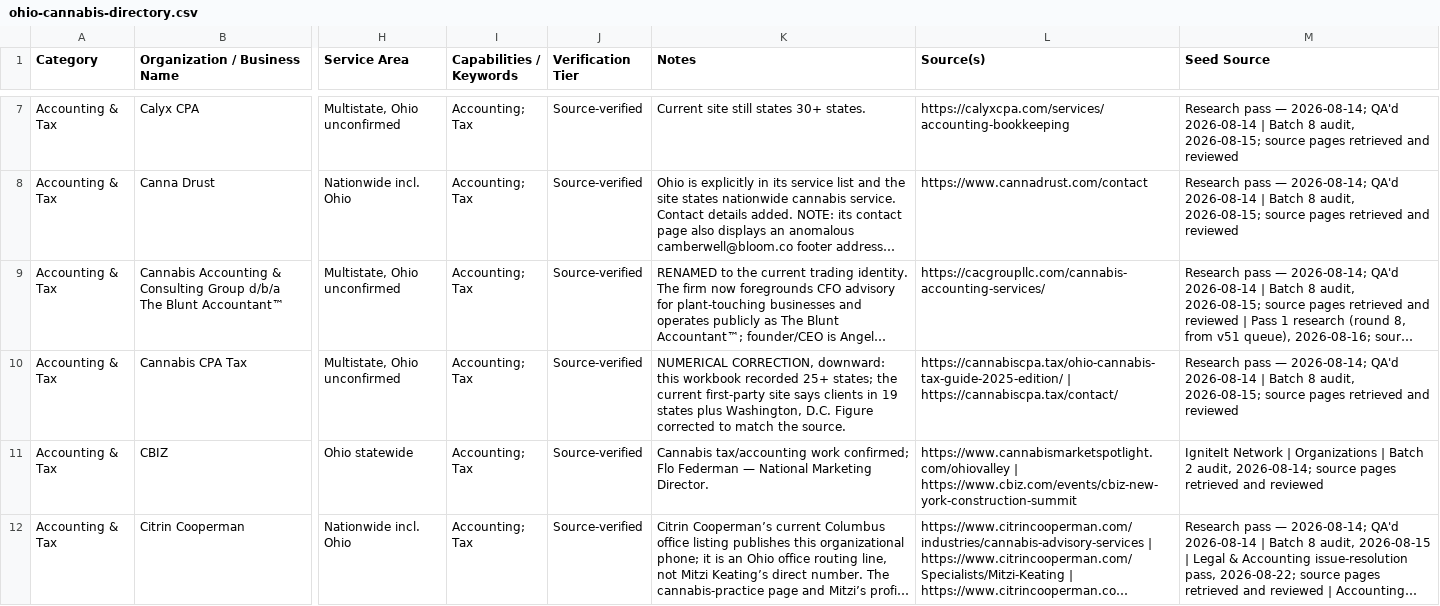
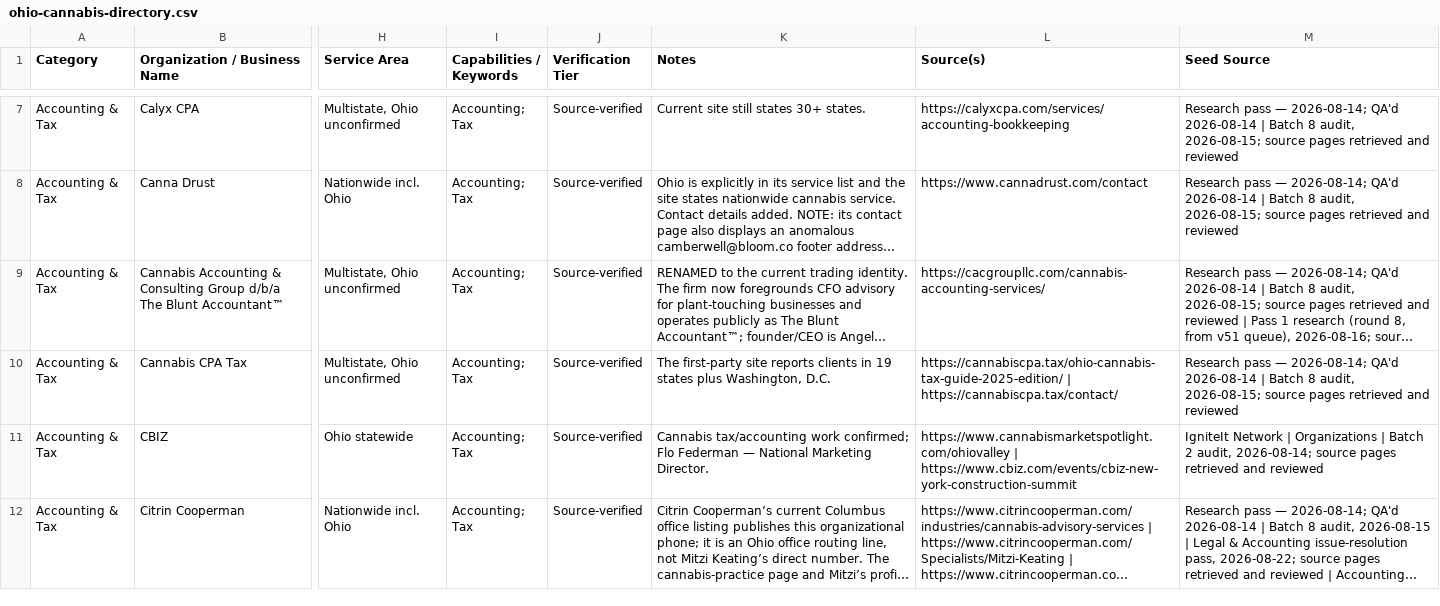
Before and after one commit to travisvought-byte/ohio-cannabis-directory, a CSV file: ohio-cannabis-directory.csv, drawn as a sheet; only a part is shown, gaps mark what is left out; long unchanged cells end in …; the diff covers the shown part only; the diff names each change by its address in the sheet, - before the commit and + after, or states it on an @@ line.

Commit message:
Clean public notes, banking keywords and Ohio address labels for v4.35

```diff
--- a/ohio-cannabis-directory.csv
+++ b/ohio-cannabis-directory.csv
-K10 (Notes): NUMERICAL CORRECTION, downward: this workbook recorded 25+ states; the current first-party site says clients in 19 states plus Washington, D.C. Figure corrected to match the source.
+K10 (Notes): The first-party site reports clients in 19 states plus Washington, D.C.
```
Also changed, not shown: 47 edited cells elsewhere in this file, 16 other files.
